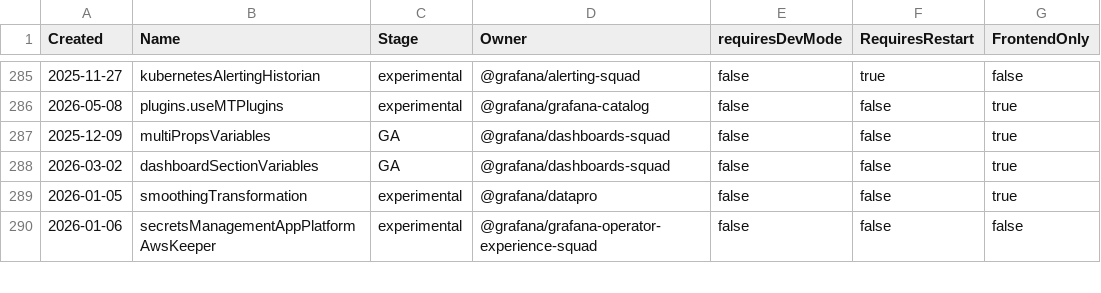
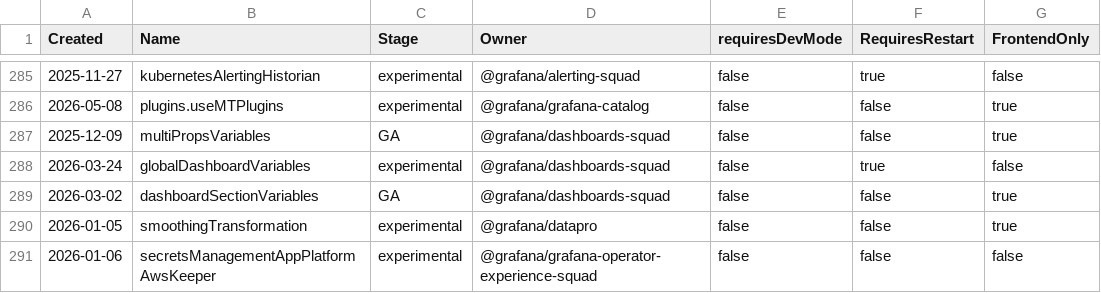
Before and after one commit to weiyilai/grafana, a CSV file: pkg/services/featuremgmt/toggles_gen.csv, drawn as a sheet; only a part is shown, gaps mark what is left out.

```diff
--- a/pkg/services/featuremgmt/toggles_gen.csv
+++ b/pkg/services/featuremgmt/toggles_gen.csv
@@ -287,2 +287,3 @@ Created,Name,Stage,Owner,requiresDevMode,RequiresRestart,FrontendOnly
 2025-12-09,multiPropsVariables,GA,@grafana/dashboards-squad,false,false,true
+2026-03-24,globalDashboardVariables,experimental,@grafana/dashboards-squad,false,true,false
 2026-03-02,dashboardSectionVariables,GA,@grafana/dashboards-squad,false,false,true
```
Also changed, not shown: 34 other files.
